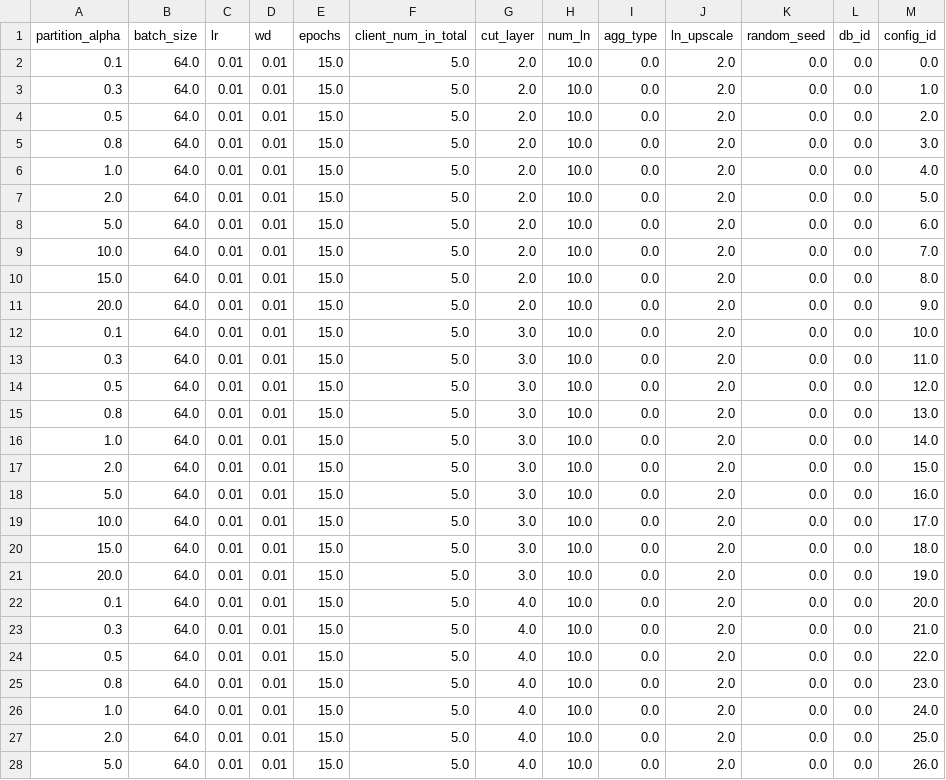
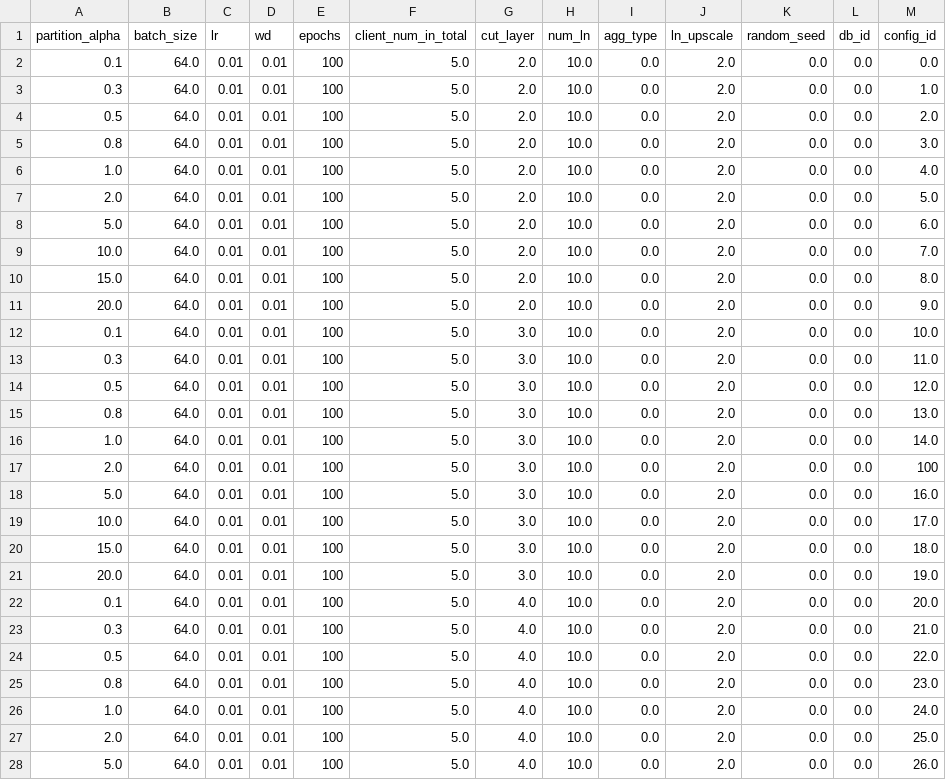
Before and after one commit to maminio/fed-benchmarks, a CSV file: split-learning/run-configs/SL_ALL_FIXED_CUTLAYER_PA.csv, drawn as a sheet; only a part is shown; the diff covers the shown part only.

Commit message:
longer epoch

```diff
--- a/split-learning/run-configs/SL_ALL_FIXED_CUTLAYER_PA.csv
+++ b/split-learning/run-configs/SL_ALL_FIXED_CUTLAYER_PA.csv
@@ -1,28 +1,28 @@
 partition_alpha,batch_size,lr,wd,epochs,client_num_in_total,cut_layer,num_ln,agg_type,ln_upscale,random_seed,db_id,config_id
-0.1, 64.0, 0.01, 0.01, 15.0, 5.0, 2.0, 10.0, 0.0, 2.0, 0.0, 0.0, 0.0
-0.3, 64.0, 0.01, 0.01, 15.0, 5.0, 2.0, 10.0, 0.0, 2.0, 0.0, 0.0, 1.0
-0.5, 64.0, 0.01, 0.01, 15.0, 5.0, 2.0, 10.0, 0.0, 2.0, 0.0, 0.0, 2.0
-0.8, 64.0, 0.01, 0.01, 15.0, 5.0, 2.0, 10.0, 0.0, 2.0, 0.0, 0.0, 3.0
-1.0, 64.0, 0.01, 0.01, 15.0, 5.0, 2.0, 10.0, 0.0, 2.0, 0.0, 0.0, 4.0
-2.0, 64.0, 0.01, 0.01, 15.0, 5.0, 2.0, 10.0, 0.0, 2.0, 0.0, 0.0, 5.0
-5.0, 64.0, 0.01, 0.01, 15.0, 5.0, 2.0, 10.0, 0.0, 2.0, 0.0, 0.0, 6.0
-10.0, 64.0, 0.01, 0.01, 15.0, 5.0, 2.0, 10.0, 0.0, 2.0, 0.0, 0.0, 7.0
-15.0, 64.0, 0.01, 0.01, 15.0, 5.0, 2.0, 10.0, 0.0, 2.0, 0.0, 0.0, 8.0
-20.0, 64.0, 0.01, 0.01, 15.0, 5.0, 2.0, 10.0, 0.0, 2.0, 0.0, 0.0, 9.0
-0.1, 64.0, 0.01, 0.01, 15.0, 5.0, 3.0, 10.0, 0.0, 2.0, 0.0, 0.0, 10.0
-0.3, 64.0, 0.01, 0.01, 15.0, 5.0, 3.0, 10.0, 0.0, 2.0, 0.0, 0.0, 11.0
-0.5, 64.0, 0.01, 0.01, 15.0, 5.0, 3.0, 10.0, 0.0, 2.0, 0.0, 0.0, 12.0
-0.8, 64.0, 0.01, 0.01, 15.0, 5.0, 3.0, 10.0, 0.0, 2.0, 0.0, 0.0, 13.0
-1.0, 64.0, 0.01, 0.01, 15.0, 5.0, 3.0, 10.0, 0.0, 2.0, 0.0, 0.0, 14.0
-2.0, 64.0, 0.01, 0.01, 15.0, 5.0, 3.0, 10.0, 0.0, 2.0, 0.0, 0.0, 15.0
-5.0, 64.0, 0.01, 0.01, 15.0, 5.0, 3.0, 10.0, 0.0, 2.0, 0.0, 0.0, 16.0
-10.0, 64.0, 0.01, 0.01, 15.0, 5.0, 3.0, 10.0, 0.0, 2.0, 0.0, 0.0, 17.0
-15.0, 64.0, 0.01, 0.01, 15.0, 5.0, 3.0, 10.0, 0.0, 2.0, 0.0, 0.0, 18.0
-20.0, 64.0, 0.01, 0.01, 15.0, 5.0, 3.0, 10.0, 0.0, 2.0, 0.0, 0.0, 19.0
-0.1, 64.0, 0.01, 0.01, 15.0, 5.0, 4.0, 10.0, 0.0, 2.0, 0.0, 0.0, 20.0
-0.3, 64.0, 0.01, 0.01, 15.0, 5.0, 4.0, 10.0, 0.0, 2.0, 0.0, 0.0, 21.0
-0.5, 64.0, 0.01, 0.01, 15.0, 5.0, 4.0, 10.0, 0.0, 2.0, 0.0, 0.0, 22.0
-0.8, 64.0, 0.01, 0.01, 15.0, 5.0, 4.0, 10.0, 0.0, 2.0, 0.0, 0.0, 23.0
-1.0, 64.0, 0.01, 0.01, 15.0, 5.0, 4.0, 10.0, 0.0, 2.0, 0.0, 0.0, 24.0
-2.0, 64.0, 0.01, 0.01, 15.0, 5.0, 4.0, 10.0, 0.0, 2.0, 0.0, 0.0, 25.0
-5.0, 64.0, 0.01, 0.01, 15.0, 5.0, 4.0, 10.0, 0.0, 2.0, 0.0, 0.0, 26.0
+0.1, 64.0, 0.01, 0.01, 100, 5.0, 2.0, 10.0, 0.0, 2.0, 0.0, 0.0, 0.0
+0.3, 64.0, 0.01, 0.01, 100, 5.0, 2.0, 10.0, 0.0, 2.0, 0.0, 0.0, 1.0
+0.5, 64.0, 0.01, 0.01, 100, 5.0, 2.0, 10.0, 0.0, 2.0, 0.0, 0.0, 2.0
+0.8, 64.0, 0.01, 0.01, 100, 5.0, 2.0, 10.0, 0.0, 2.0, 0.0, 0.0, 3.0
+1.0, 64.0, 0.01, 0.01, 100, 5.0, 2.0, 10.0, 0.0, 2.0, 0.0, 0.0, 4.0
+2.0, 64.0, 0.01, 0.01, 100, 5.0, 2.0, 10.0, 0.0, 2.0, 0.0, 0.0, 5.0
+5.0, 64.0, 0.01, 0.01, 100, 5.0, 2.0, 10.0, 0.0, 2.0, 0.0, 0.0, 6.0
+10.0, 64.0, 0.01, 0.01, 100, 5.0, 2.0, 10.0, 0.0, 2.0, 0.0, 0.0, 7.0
+15.0, 64.0, 0.01, 0.01, 100, 5.0, 2.0, 10.0, 0.0, 2.0, 0.0, 0.0, 8.0
+20.0, 64.0, 0.01, 0.01, 100, 5.0, 2.0, 10.0, 0.0, 2.0, 0.0, 0.0, 9.0
+0.1, 64.0, 0.01, 0.01, 100, 5.0, 3.0, 10.0, 0.0, 2.0, 0.0, 0.0, 10.0
+0.3, 64.0, 0.01, 0.01, 100, 5.0, 3.0, 10.0, 0.0, 2.0, 0.0, 0.0, 11.0
+0.5, 64.0, 0.01, 0.01, 100, 5.0, 3.0, 10.0, 0.0, 2.0, 0.0, 0.0, 12.0
+0.8, 64.0, 0.01, 0.01, 100, 5.0, 3.0, 10.0, 0.0, 2.0, 0.0, 0.0, 13.0
+1.0, 64.0, 0.01, 0.01, 100, 5.0, 3.0, 10.0, 0.0, 2.0, 0.0, 0.0, 14.0
+2.0, 64.0, 0.01, 0.01, 100, 5.0, 3.0, 10.0, 0.0, 2.0, 0.0, 0.0, 100
+5.0, 64.0, 0.01, 0.01, 100, 5.0, 3.0, 10.0, 0.0, 2.0, 0.0, 0.0, 16.0
+10.0, 64.0, 0.01, 0.01, 100, 5.0, 3.0, 10.0, 0.0, 2.0, 0.0, 0.0, 17.0
+15.0, 64.0, 0.01, 0.01, 100, 5.0, 3.0, 10.0, 0.0, 2.0, 0.0, 0.0, 18.0
+20.0, 64.0, 0.01, 0.01, 100, 5.0, 3.0, 10.0, 0.0, 2.0, 0.0, 0.0, 19.0
+0.1, 64.0, 0.01, 0.01, 100, 5.0, 4.0, 10.0, 0.0, 2.0, 0.0, 0.0, 20.0
+0.3, 64.0, 0.01, 0.01, 100, 5.0, 4.0, 10.0, 0.0, 2.0, 0.0, 0.0, 21.0
+0.5, 64.0, 0.01, 0.01, 100, 5.0, 4.0, 10.0, 0.0, 2.0, 0.0, 0.0, 22.0
+0.8, 64.0, 0.01, 0.01, 100, 5.0, 4.0, 10.0, 0.0, 2.0, 0.0, 0.0, 23.0
+1.0, 64.0, 0.01, 0.01, 100, 5.0, 4.0, 10.0, 0.0, 2.0, 0.0, 0.0, 24.0
+2.0, 64.0, 0.01, 0.01, 100, 5.0, 4.0, 10.0, 0.0, 2.0, 0.0, 0.0, 25.0
+5.0, 64.0, 0.01, 0.01, 100, 5.0, 4.0, 10.0, 0.0, 2.0, 0.0, 0.0, 26.0
```
Also changed, not shown: 53 edited cells elsewhere in this file.
